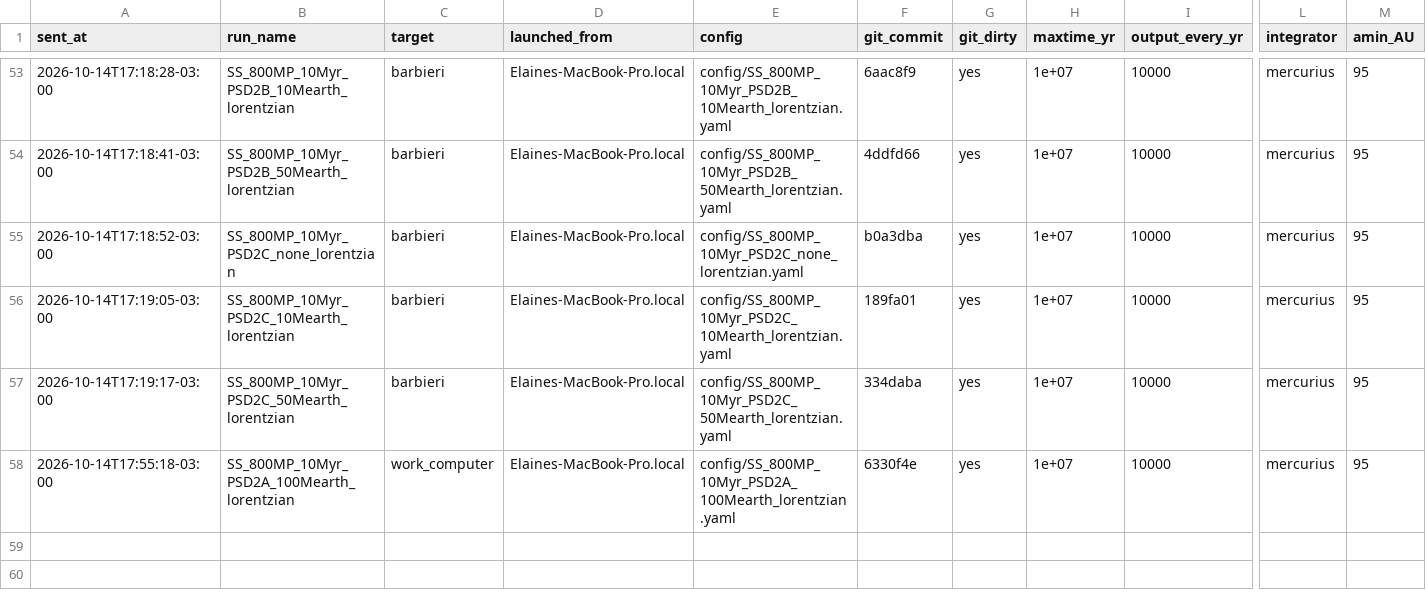
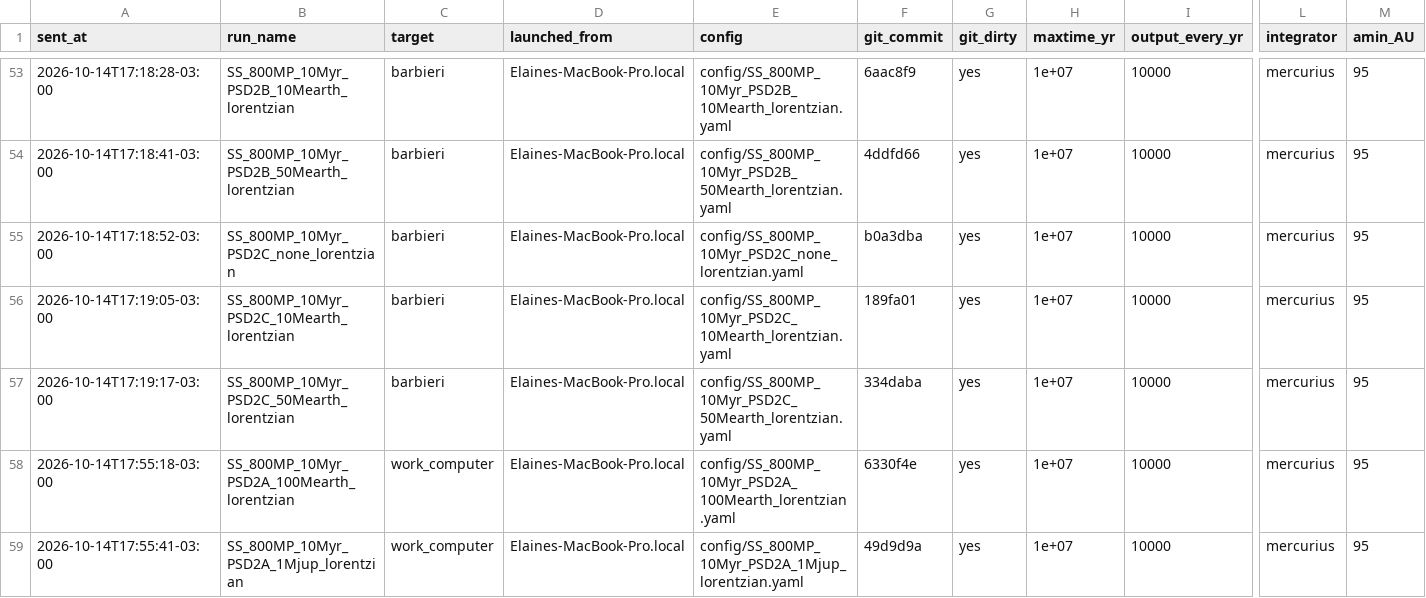
Before and after one commit to elainenieves01/debris-disk-pipeline, a CSV file: simulation_log.csv, drawn as a sheet; only a part is shown, gaps mark what is left out; rows hold the shown columns only; the diff names each change by its address in the sheet, - before the commit and + after, or states it on an @@ line.

Commit message:
Run log: launched SS_800MP_10Myr_PSD2A_1Mjup_lorentzian on work_computer

```diff
--- a/simulation_log.csv
+++ b/simulation_log.csv
+row 59: 2026-10-14T17:55:41-03:00 | SS_800MP_10Myr_PSD2A_1Mjup_lorentzian | work_computer | Elaines-MacBook-Pro.local | config/SS_800MP_10Myr_PSD2A_1Mjup_lorentzian.yaml | 49d9d9a | yes | 1e+07 | 10000 | mercurius | 95
```
